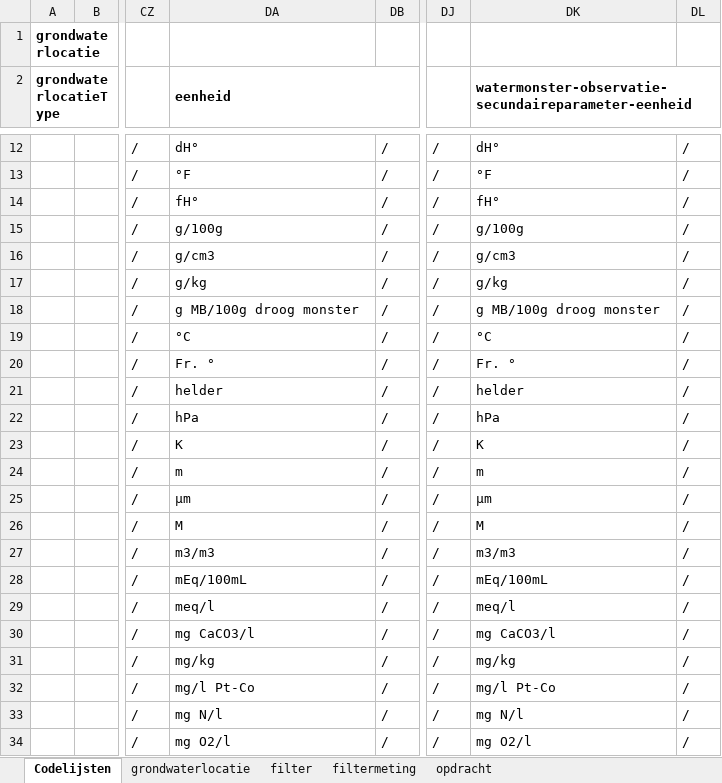
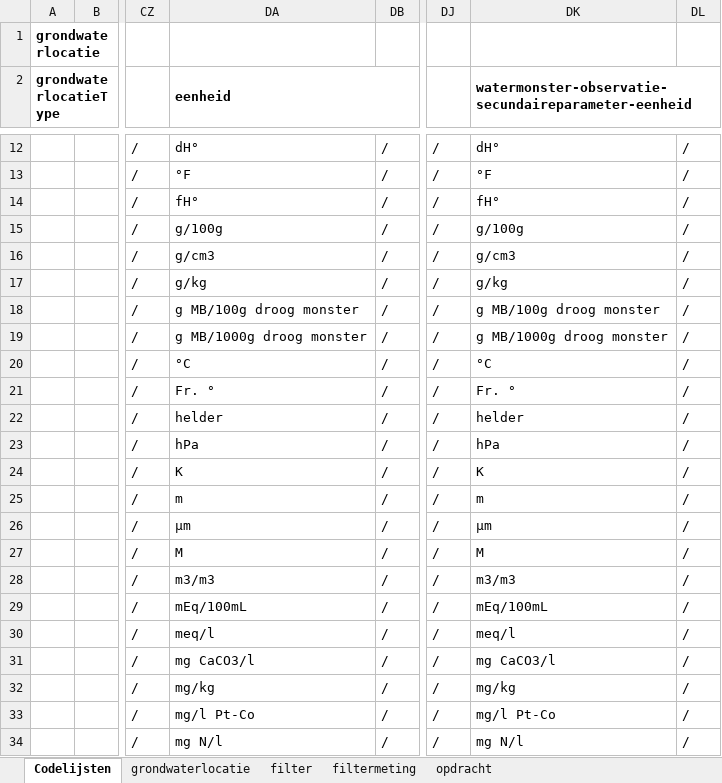
Before and after one commit to DOV-Vlaanderen/xls2xml, an Excel workbook: data/grondwater_template.xlsx, sheet Codelijsten, drawn as a sheet; only a part is shown, gaps mark what is left out; values as stored, in another font and other column widths than the file's, no borders; table styles not drawn; the diff covers the shown part only; the diff names each change by its address in the sheet, - before the commit and + after, or states it on an @@ line.

```diff
--- a/data/grondwater_template.xlsx (sheet Codelijsten)
+++ b/data/grondwater_template.xlsx (sheet Codelijsten)
-DA19 (eenheid): °C
+DA19 (eenheid): g MB/1000g droog monster
-DK19: °C
+DK19: g MB/1000g droog monster
-DA20 (eenheid): Fr. °
+DA20 (eenheid): °C
-DK20: Fr. °
+DK20: °C
-DA21 (eenheid): helder
+DA21 (eenheid): Fr. °
-DK21: helder
+DK21: Fr. °
-DA22 (eenheid): hPa
+DA22 (eenheid): helder
-DK22: hPa
+DK22: helder
-DA23 (eenheid): K
+DA23 (eenheid): hPa
-DK23: K
+DK23: hPa
-DA24 (eenheid): m
+DA24 (eenheid): K
-DK24: m
+DK24: K
-DA25 (eenheid): µm
+DA25 (eenheid): m
-DK25: µm
+DK25: m
-DA26 (eenheid): M
+DA26 (eenheid): µm
-DK26: M
+DK26: µm
-DA27 (eenheid): m3/m3
+DA27 (eenheid): M
-DK27: m3/m3
+DK27: M
-DA28 (eenheid): mEq/100mL
+DA28 (eenheid): m3/m3
-DK28: mEq/100mL
+DK28: m3/m3
-DA29 (eenheid): meq/l
+DA29 (eenheid): mEq/100mL
-DK29: meq/l
+DK29: mEq/100mL
-DA30 (eenheid): mg CaCO3/l
+DA30 (eenheid): meq/l
-DK30: mg CaCO3/l
+DK30: meq/l
-DA31 (eenheid): mg/kg
+DA31 (eenheid): mg CaCO3/l
-DK31: mg/kg
+DK31: mg CaCO3/l
-DA32 (eenheid): mg/l Pt-Co
+DA32 (eenheid): mg/kg
-DK32: mg/l Pt-Co
+DK32: mg/kg
-DA33 (eenheid): mg N/l
+DA33 (eenheid): mg/l Pt-Co
-DK33: mg N/l
+DK33: mg/l Pt-Co
-DA34 (eenheid): mg O2/l
+DA34 (eenheid): mg N/l
-DK34: mg O2/l
+DK34: mg N/l
```
Also changed, not shown: 3 added rows and 68 edited cells elsewhere in this sheet, data/bodem_template.xlsx, data/geologie_template.xlsx, 13 other files.
